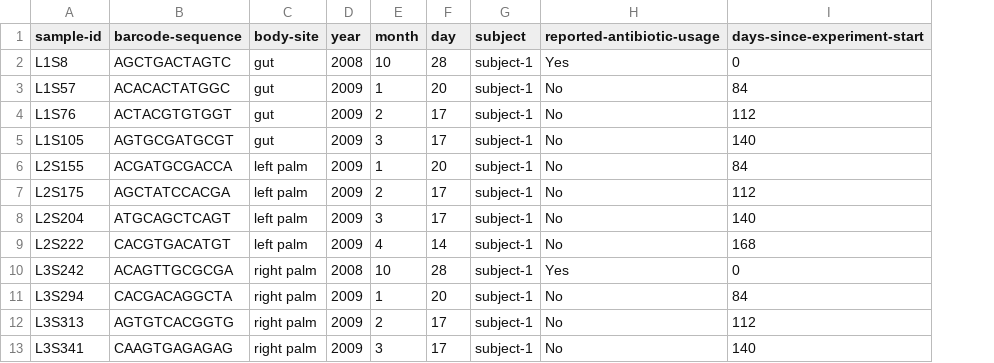
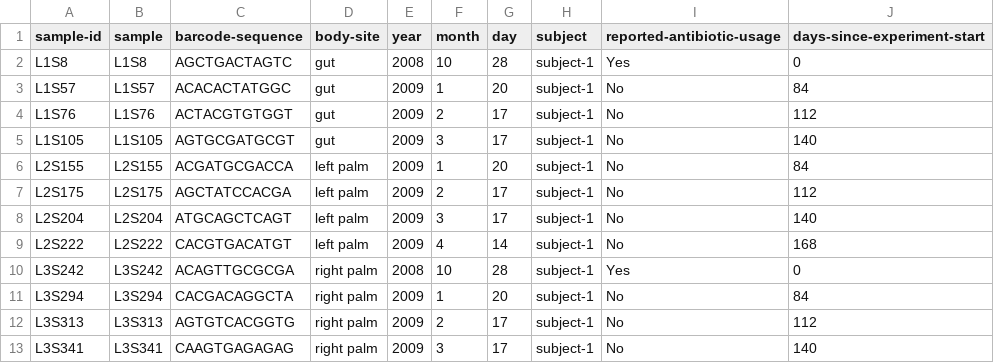
Before and after one commit to QuantBeto/BioInformatics, a CSV file: MicrobiomeDADA2/Metadata.csv, drawn as a sheet; only a part is shown; the diff names each change by its address in the sheet, - before the commit and + after, or states it on an @@ line.

```diff
--- a/MicrobiomeDADA2/Metadata.csv
+++ b/MicrobiomeDADA2/Metadata.csv
+column B (sample), rows 2-13: L1S8 | L1S57 | L1S76 | L1S105 | L2S155 | L2S175 | L2S204 | L2S222 | L3S242 | L3S294 | L3S313 | L3S341
```
Also changed, not shown: MicrobiomeDADA2/._Metadata.csv, 7 other files.
